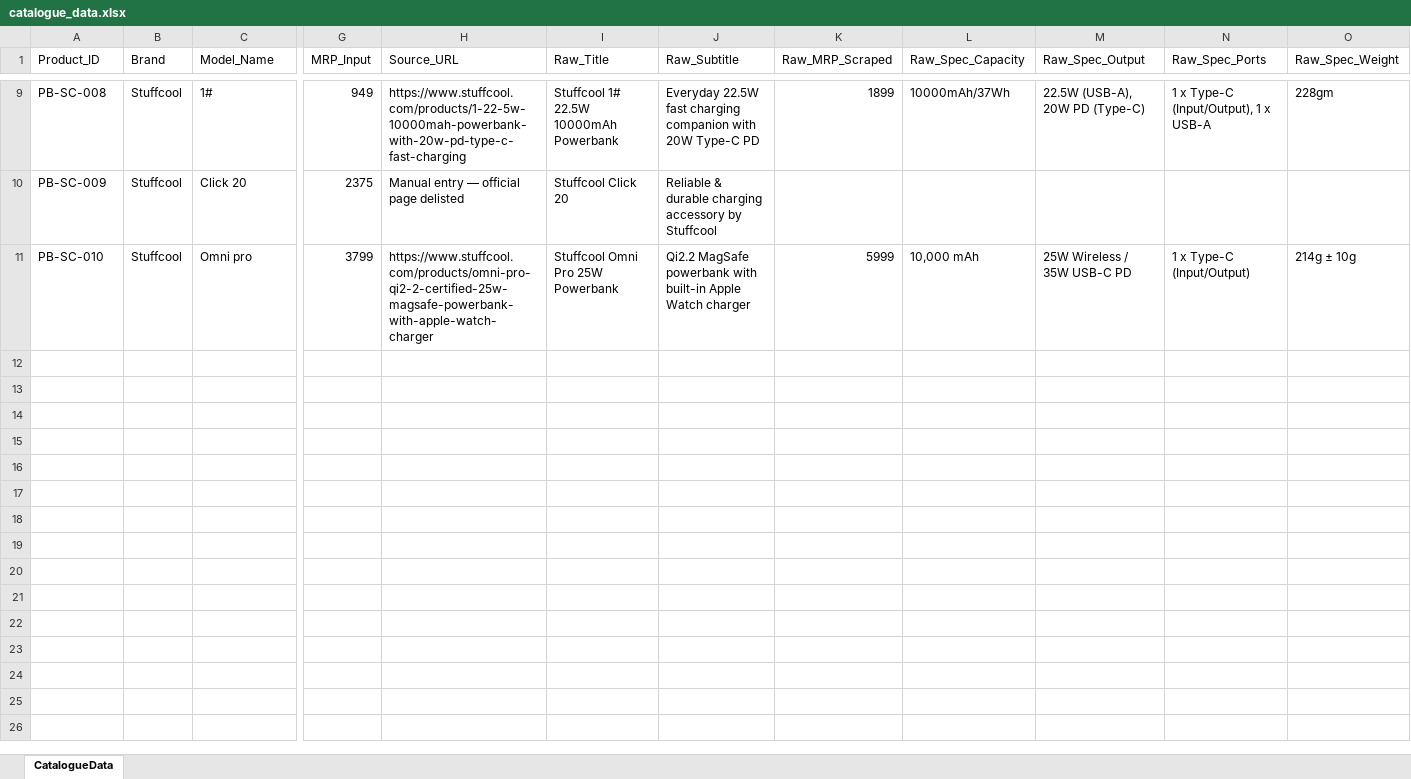
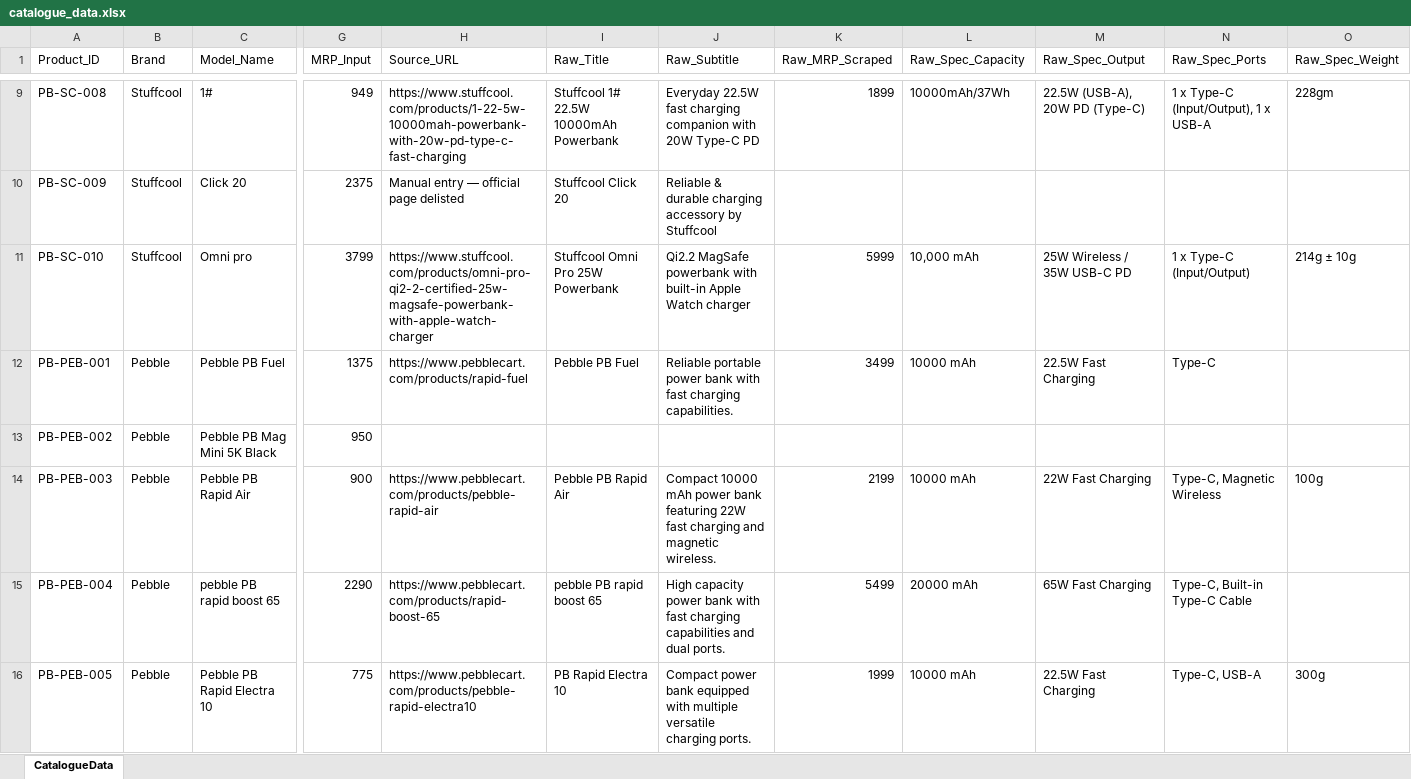
Before and after one commit to 14somesh/catalogue-building, an Excel workbook: data/catalogue_data.xlsx, sheet CatalogueData, drawn as a sheet; only a part is shown, gaps mark what is left out; values as stored, in another font and other column widths than the file's, no borders; rows hold the shown columns only; the diff covers the shown part only; the diff names each change by its address in the sheet, - before the commit and + after, or states it on an @@ line.

Commit message:
feat: implement closed self-correction loop, vision fallback, auto-skip, partial specs policy, and brochure tier 0

```diff
--- a/data/catalogue_data.xlsx (sheet CatalogueData)
+++ b/data/catalogue_data.xlsx (sheet CatalogueData)
+row 12: PB-PEB-001 | Pebble | Pebble PB Fuel | 1375 | https://www.pebblecart.com/products/rapid-fuel | Pebble PB Fuel | Reliable portable power bank with fast charging capabilities. | 3499 | 10000 mAh | 22.5W Fast Charging | Type-C
+row 13: PB-PEB-002 | Pebble | Pebble PB Mag Mini 5K Black | 950
+row 14: PB-PEB-003 | Pebble | Pebble PB Rapid Air | 900 | https://www.pebblecart.com/products/pebble-rapid-air | Pebble PB Rapid Air | Compact 10000 mAh power bank featuring 22W fast charging and magnetic wireless. | 2199 | 10000 mAh | 22W Fast Charging | Type-C, Magnetic Wireless | 100g
+row 15: PB-PEB-004 | Pebble | pebble PB rapid boost 65 | 2290 | https://www.pebblecart.com/products/rapid-boost-65 | pebble PB rapid boost 65 | High capacity power bank with fast charging capabilities and dual ports. | 5499 | 20000 mAh | 65W Fast Charging | Type-C, Built-in Type-C Cable
+row 16: PB-PEB-005 | Pebble | Pebble PB Rapid Electra 10 | 775 | https://www.pebblecart.com/products/pebble-rapid-electra10 | PB Rapid Electra 10 | Compact power bank equipped with multiple versatile charging ports. | 1999 | 10000 mAh | 22.5W Fast Charging | Type-C, USB-A | 300g
```
Also changed, not shown: 15 added rows elsewhere in this sheet, 37 other files.
